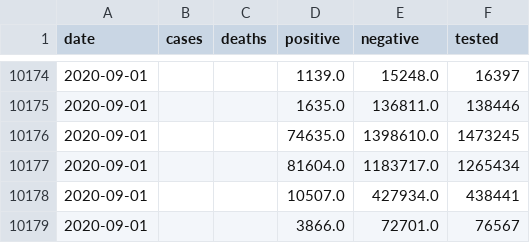
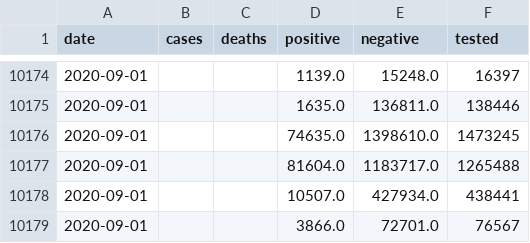
Before and after one commit to klintkanopka/COVID-19, a CSV file: data/california_agg.csv, drawn as a sheet; only a part is shown, gaps mark what is left out.

Commit message:
update data on Wed  2 Sep 00:00:01 PDT 2020

```diff
--- a/data/california_agg.csv
+++ b/data/california_agg.csv
@@ -10176,3 +10176,3 @@ date,cases,deaths,positive,negative,tested
 2020-09-01,,,74635.0,1398610.0,1473245
-2020-09-01,,,81604.0,1183717.0,1265434
+2020-09-01,,,81604.0,1183717.0,1265488
 2020-09-01,,,10507.0,427934.0,438441
```
